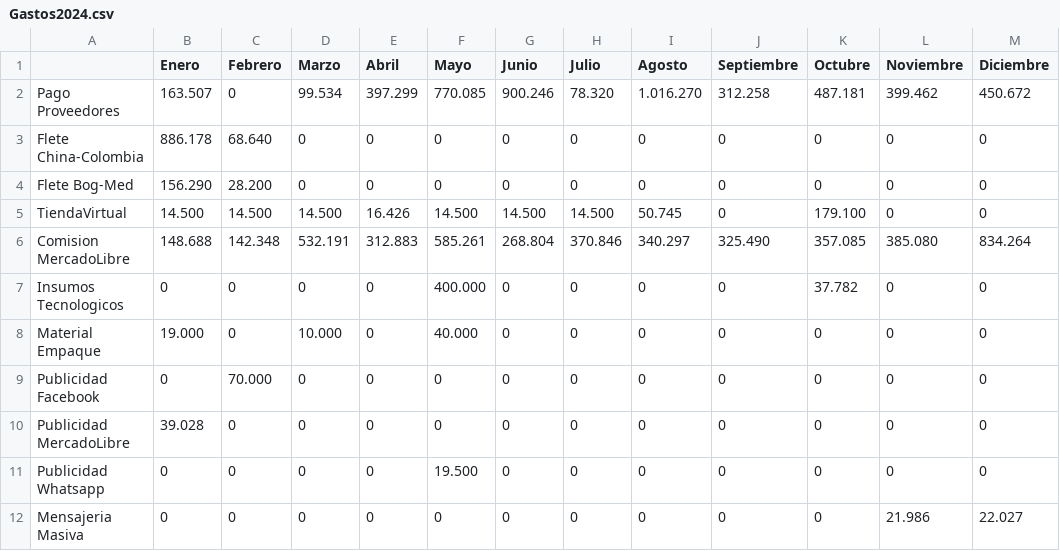
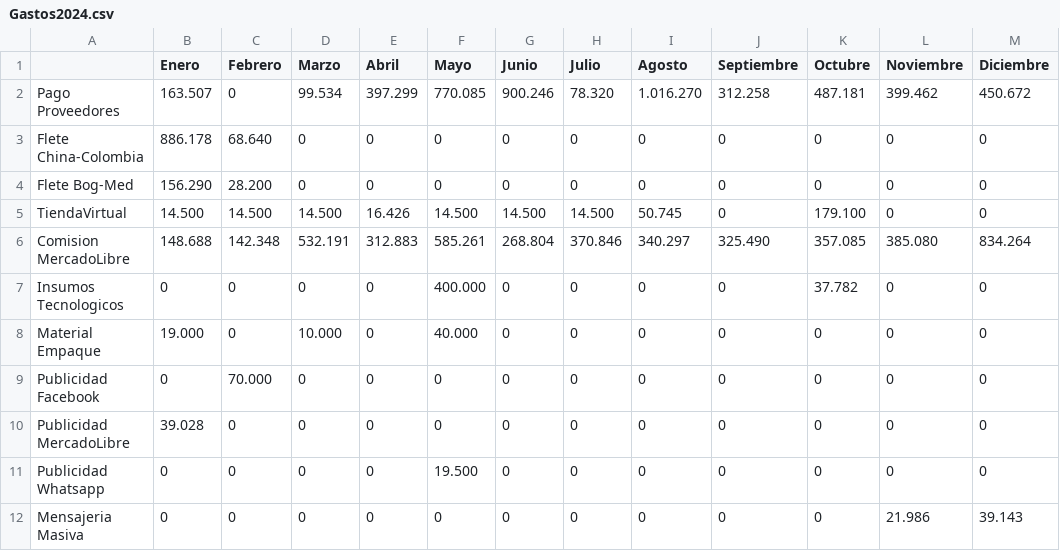
Before and after one commit to Harrissonhz/ADS-Pos, a CSV file: Gastos2024.csv, drawn as a sheet.

```diff
--- a/Gastos2024.csv
+++ b/Gastos2024.csv
@@ -11,2 +11,2 @@ Publicidad MercadoLibre;39.028;0;0;0;0;0;0;0;0;0;0;0
 Publicidad Whatsapp;0;0;0;0;19.500;0;0;0;0;0;0;0
-Mensajeria Masiva;0;0;0;0;0;0;0;0;0;0;21.986;22.027
+Mensajeria Masiva;0;0;0;0;0;0;0;0;0;0;21.986;39.143
```
Also changed, not shown: Gastos2025.csv, IngresosPorAño.csv, 2 other files.
